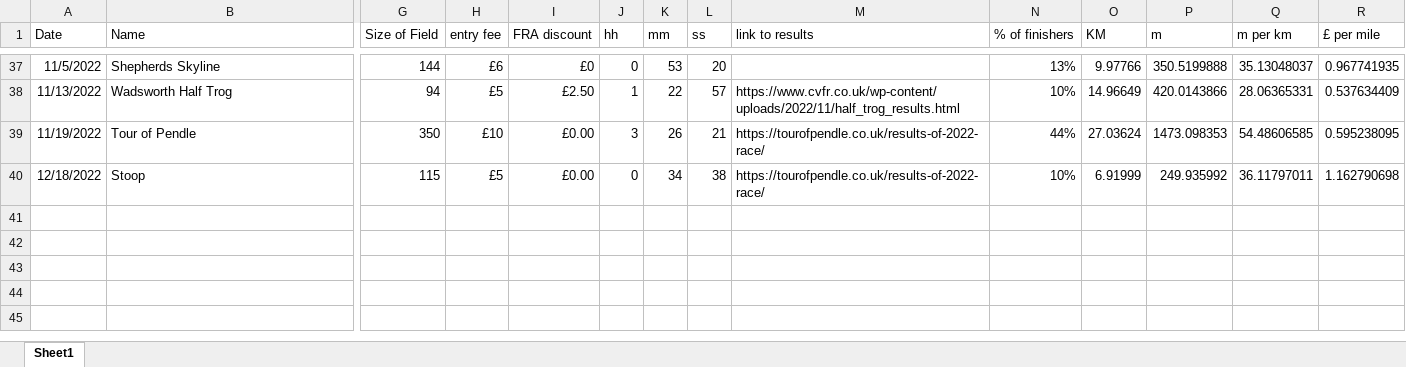
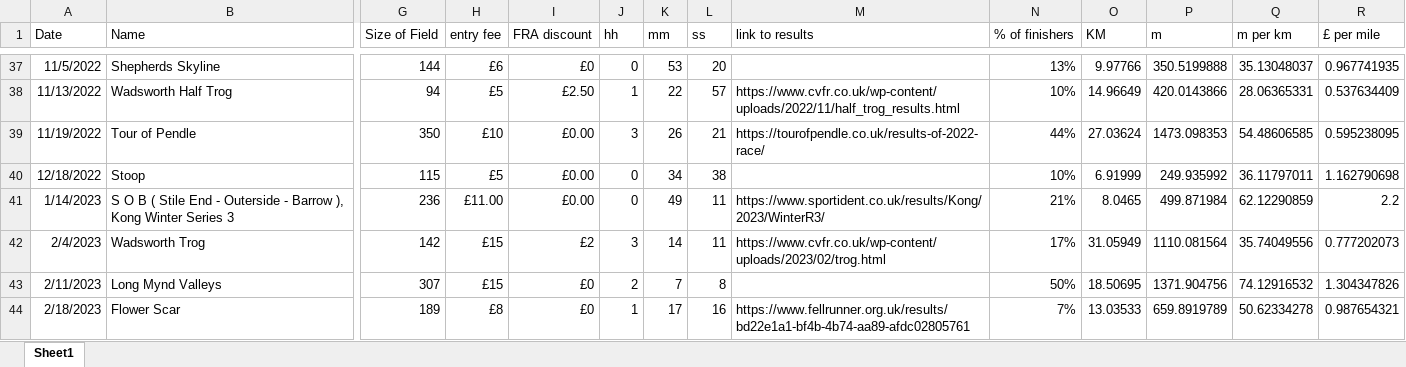
Before and after one commit to jdconey/bits_and_bobs, an Excel workbook: fell_races.xlsx, sheet Sheet1, drawn as a sheet; only a part is shown, gaps mark what is left out; values as stored, in another font and other column widths than the file's, no borders; rows hold the shown columns only; the diff names each change by its address in the sheet, - before the commit and + after, or states it on an @@ line.

Commit message:
Update fell_races.xlsx
as of flower scar 2023

```diff
--- a/fell_races.xlsx (sheet Sheet1)
+++ b/fell_races.xlsx (sheet Sheet1)
-M40 (link to results): https://tourofpendle.co.uk/results-of-2022-race/
+M40 (link to results): (empty)
+row 41: 1/14/2023 | S O B ( Stile End - Outerside - Barrow ), Kong Winter Series 3 | 236 | £11.00 | £0.00 | 0 | 49 | 11 | https://www.sportident.co.uk/results/Kong/2023/WinterR3/ | 21% | 8.0465 | 499.871984 | 62.12290859 | 2.2
+row 42: 2/4/2023 | Wadsworth Trog | 142 | £15 | £2 | 3 | 14 | 11 | https://www.cvfr.co.uk/wp-content/uploads/2023/02/trog.html | 17% | 31.05949 | 1110.081564 | 35.74049556 | 0.777202073
+row 43: 2/11/2023 | Long Mynd Valleys | 307 | £15 | £0 | 2 | 7 | 8 |  | 50% | 18.50695 | 1371.904756 | 74.12916532 | 1.304347826
+row 44: 2/18/2023 | Flower Scar | 189 | £8 | £0 | 1 | 17 | 16 | https://www.fellrunner.org.uk/results/bd22e1a1-bf4b-4b74-aa89-afdc02805761 | 7% | 13.03533 | 659.8919789 | 50.62334278 | 0.987654321
```
